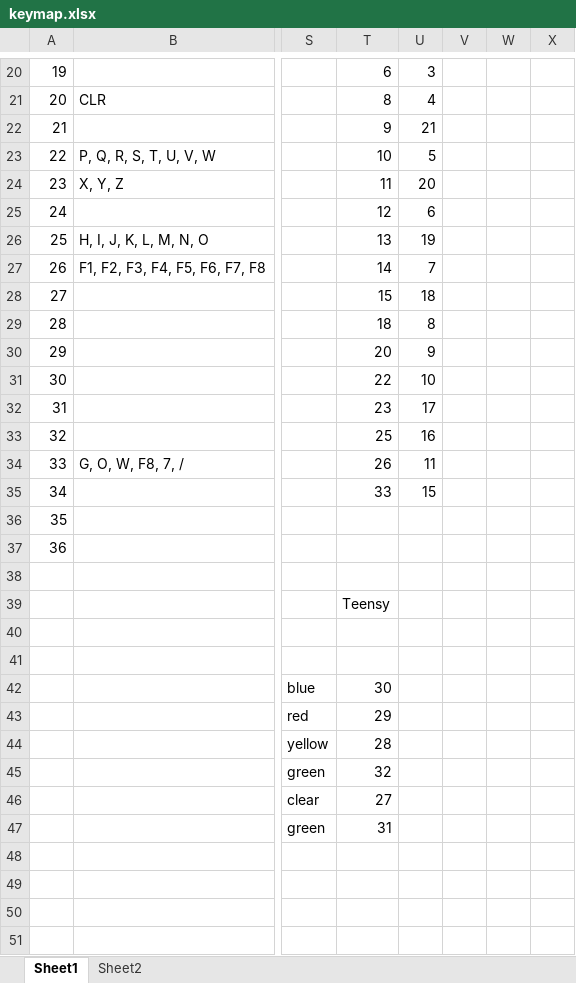
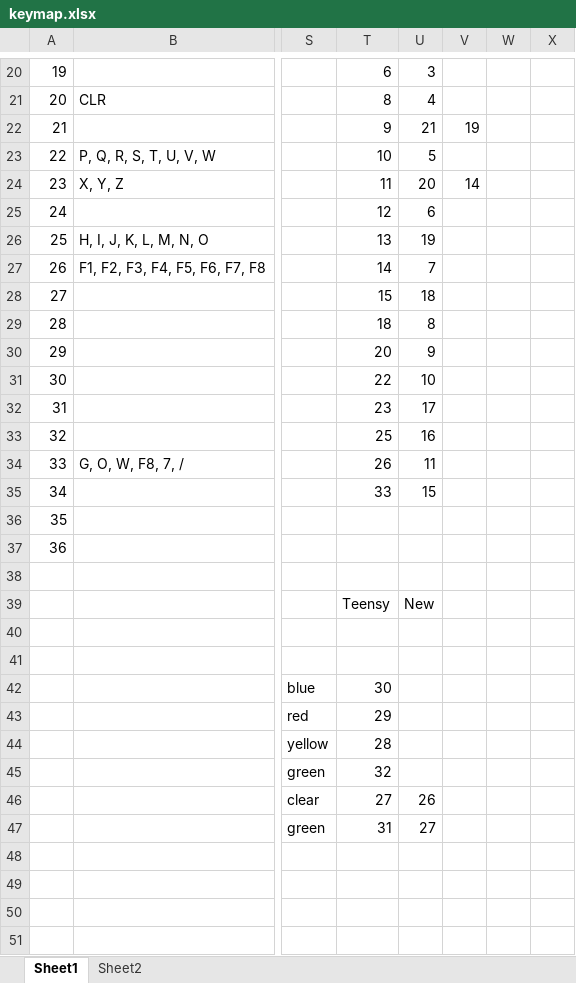
Before and after one commit to riichard/cyberdeck, an Excel workbook: keymap.xlsx, sheet Sheet1, drawn as a sheet; only a part is shown, gaps mark what is left out; values as stored, in another font and other column widths than the file's, no borders; table styles not drawn; the diff names each change by its address in the sheet, - before the commit and + after, or states it on an @@ line.

Commit message:
updated keymap

```diff
--- a/keymap.xlsx (sheet Sheet1)
+++ b/keymap.xlsx (sheet Sheet1)
-V22: (empty)
+V22: 19
-V24: (empty)
+V24: 14
-U39: (empty)
+U39: New
-U46: (empty)
+U46: 26
-U47: (empty)
+U47: 27
```
